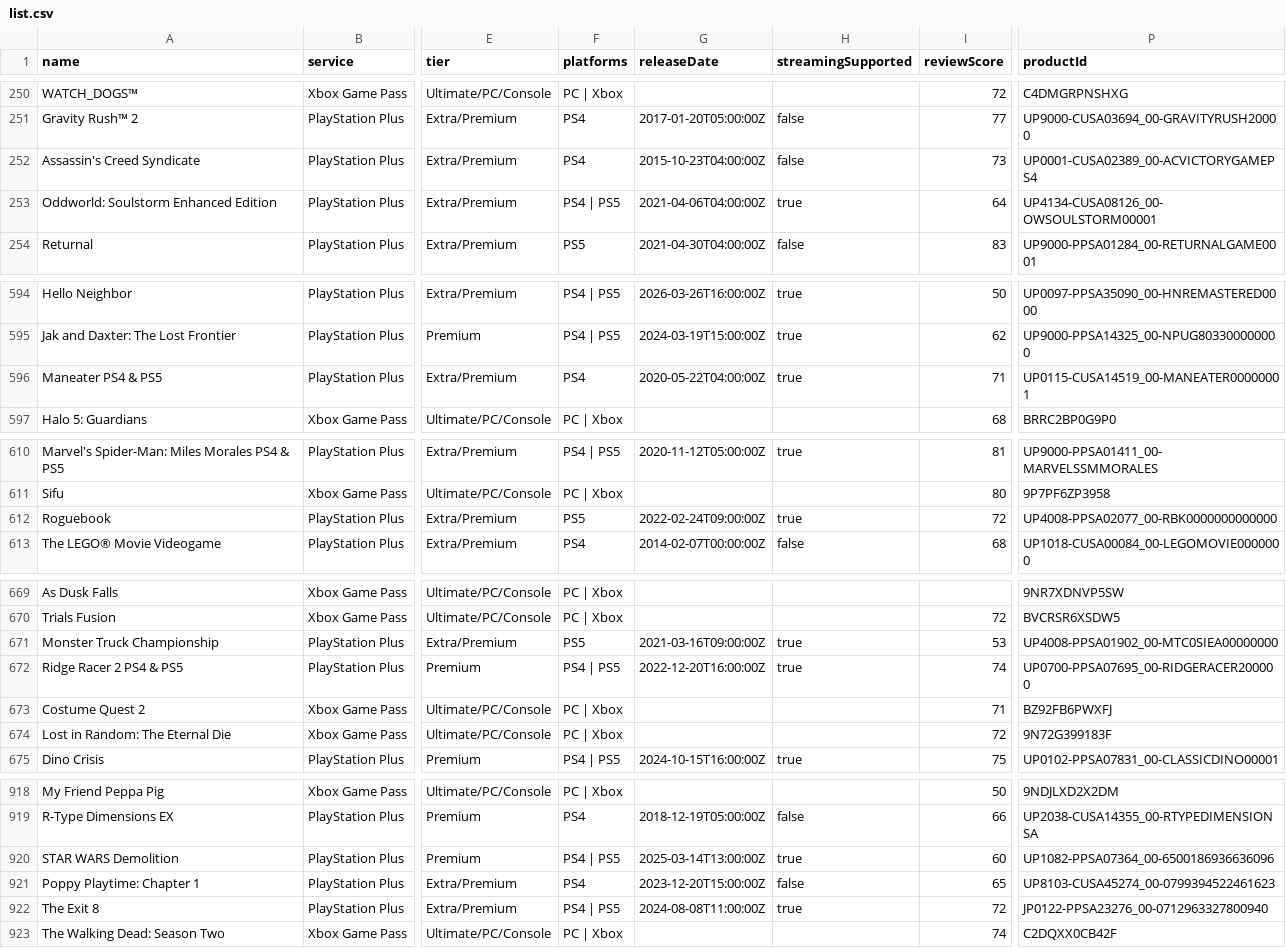
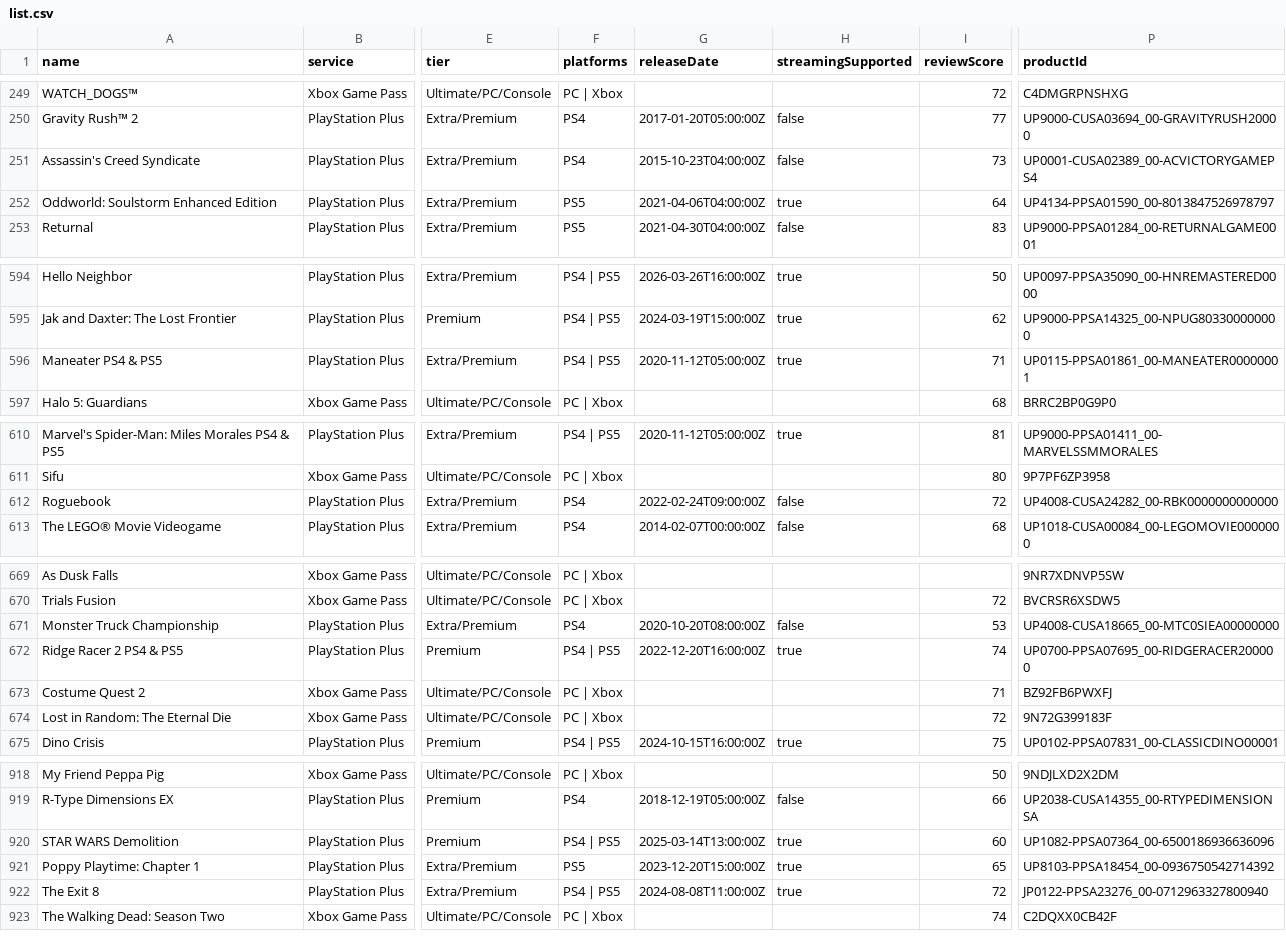
Before and after one commit to Xatpy/HowLongToBeatGamePass, a CSV file: data/list.csv, drawn as a sheet; only a part is shown, gaps mark what is left out; addresses are those after the commit; the diff covers the shown part only; the diff names each change by its address in the sheet, - before the commit and + after, or states it on an @@ line.

```diff
--- a/data/list.csv
+++ b/data/list.csv
-F252 (platforms): PS4 | PS5
+F252 (platforms): PS5
-P252 (productId): UP4134-CUSA08126_00-OWSOULSTORM00001
+P252 (productId): UP4134-PPSA01590_00-8013847526978797
-F596 (platforms): PS4
+F596 (platforms): PS4 | PS5
-G596 (releaseDate): 2020-05-22T04:00:00Z
+G596 (releaseDate): 2020-11-12T05:00:00Z
-P596 (productId): UP0115-CUSA14519_00-MANEATER00000001
+P596 (productId): UP0115-PPSA01861_00-MANEATER00000001
-F612 (platforms): PS5
+F612 (platforms): PS4
-H612 (streamingSupported): true
+H612 (streamingSupported): false
-P612 (productId): UP4008-PPSA02077_00-RBK0000000000000
+P612 (productId): UP4008-CUSA24282_00-RBK0000000000000
-F671 (platforms): PS5
+F671 (platforms): PS4
-G671 (releaseDate): 2021-03-16T09:00:00Z
+G671 (releaseDate): 2020-10-20T08:00:00Z
-H671 (streamingSupported): true
+H671 (streamingSupported): false
-P671 (productId): UP4008-PPSA01902_00-MTC0SIEA00000000
+P671 (productId): UP4008-CUSA18665_00-MTC0SIEA00000000
-F921 (platforms): PS4
+F921 (platforms): PS5
-H921 (streamingSupported): false
+H921 (streamingSupported): true
-P921 (productId): UP8103-CUSA45274_00-0799394522461623
+P921 (productId): UP8103-PPSA18454_00-0936750542714392
```
Also changed, not shown: 1 added row, 1 removed row and 18 edited cells elsewhere in this file, 3 other files.
